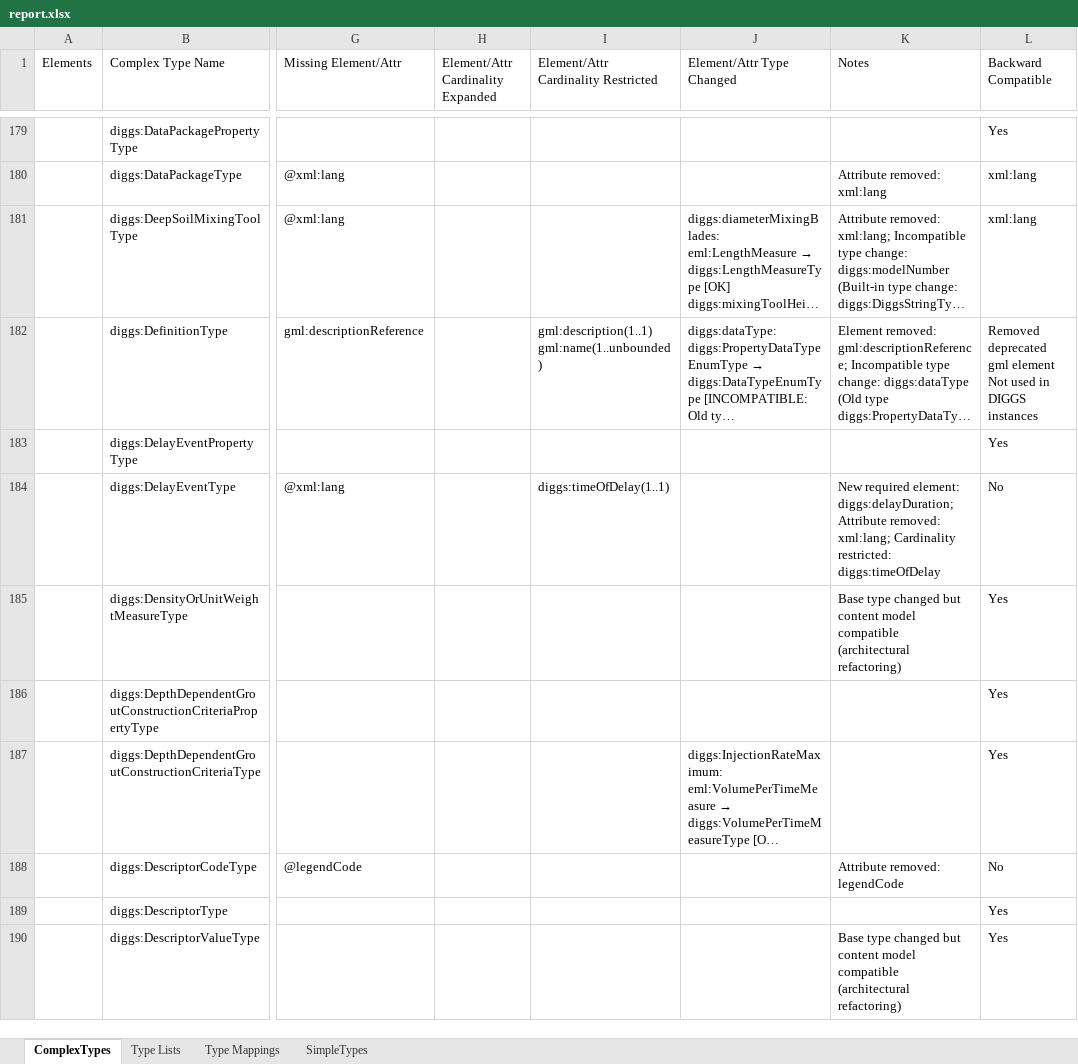
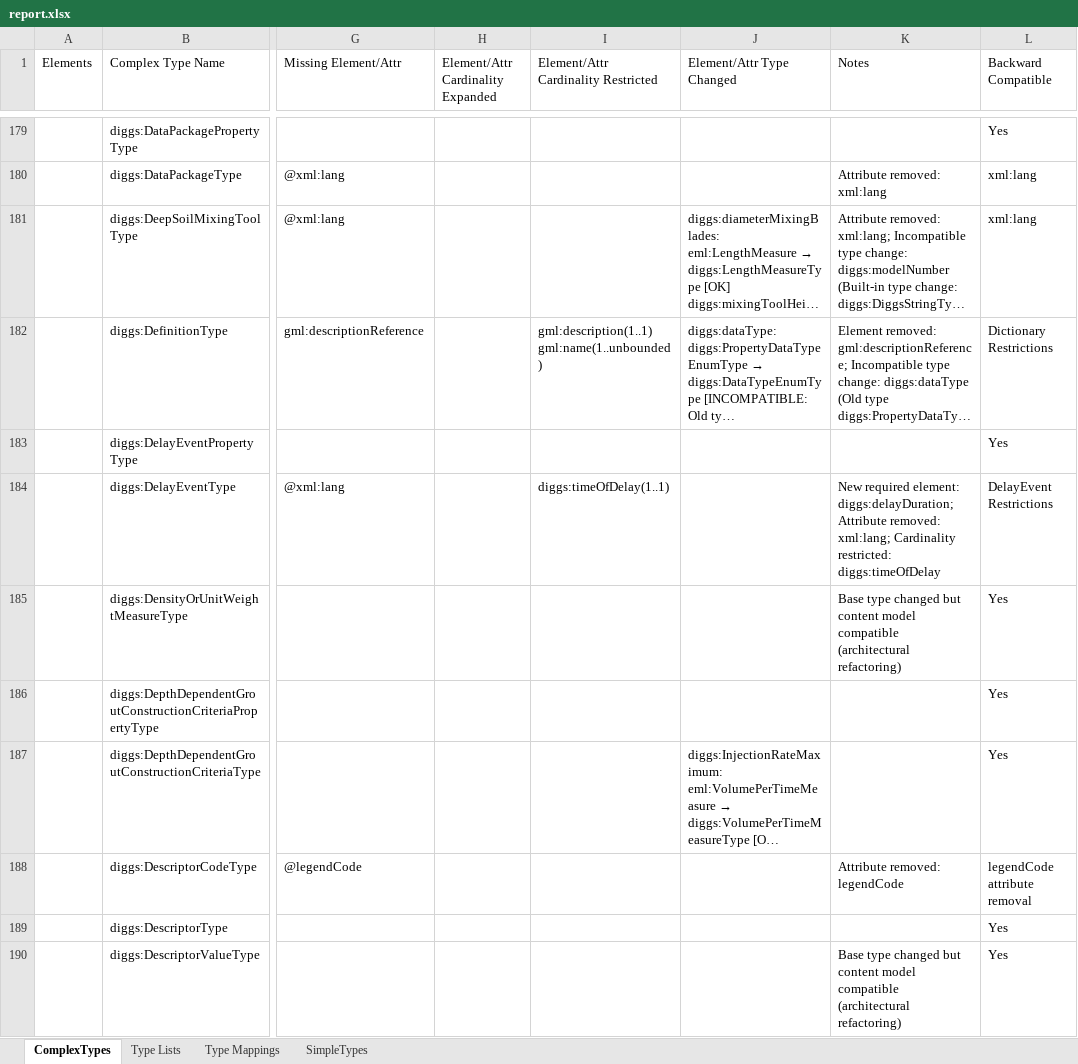
Before and after one commit to DIGGSml/validation, an Excel workbook: version_compatibility/report.xlsx, sheet ComplexTypes, drawn as a sheet; only a part is shown, gaps mark what is left out; long unchanged cells end in …; values as stored, in another font and other column widths than the file's, no cell formats; the diff covers the shown part only; the diff names each change by its address in the sheet, - before the commit and + after, or states it on an @@ line.

```diff
--- a/version_compatibility/report.xlsx (sheet ComplexTypes)
+++ b/version_compatibility/report.xlsx (sheet ComplexTypes)
-L182 (Backward Compatible): Removed deprecated gml element Not used in DIGGS instances
+L182 (Backward Compatible): Dictionary Restrictions
-L184 (Backward Compatible): No
+L184 (Backward Compatible): DelayEvent Restrictions
-L188 (Backward Compatible): No
+L188 (Backward Compatible): legendCode attribute removal
```
Also changed, not shown: 6 removed rows and 42 edited cells elsewhere in this sheet, cell formats, version_compatibility/Compatibility Summary.xlsx, 4 other files.
